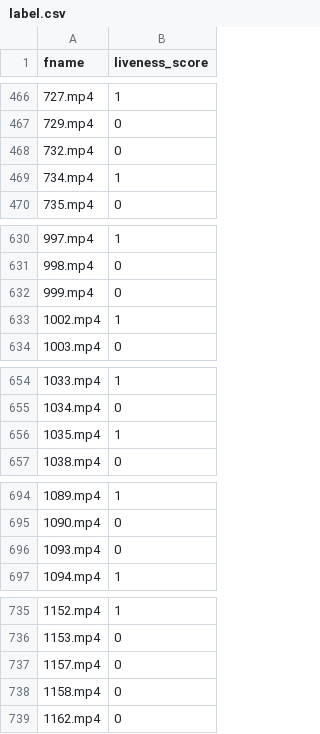
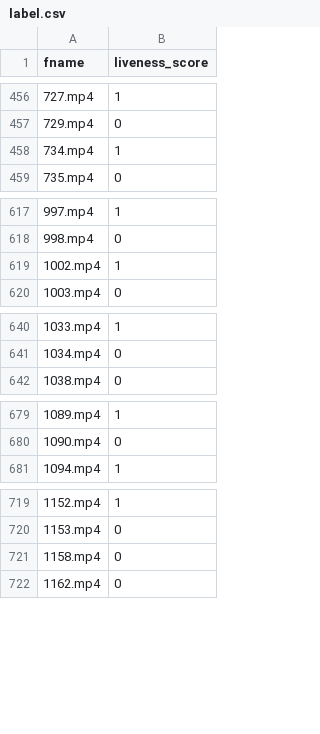
Before and after one commit to gallegi/Zalo22LivenessDetection, a CSV file: data/train/label.csv, drawn as a sheet; only a part is shown, gaps mark what is left out; the diff covers the shown part only; the diff names each change by its address in the sheet, - before the commit and + after, or states it on an @@ line.

```diff
--- a/data/train/label.csv
+++ b/data/train/label.csv
-row 468: 732.mp4 | 0
-row 632: 999.mp4 | 0
-row 656: 1035.mp4 | 1
-row 696: 1093.mp4 | 0
-row 737: 1157.mp4 | 0
```
Also changed, not shown: 27 removed rows elsewhere in this file, data/train/label_5folds.csv, 1 other file.
